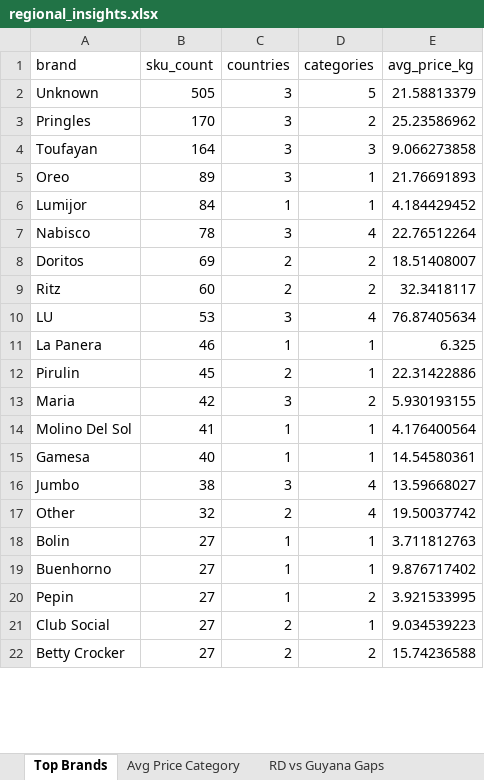
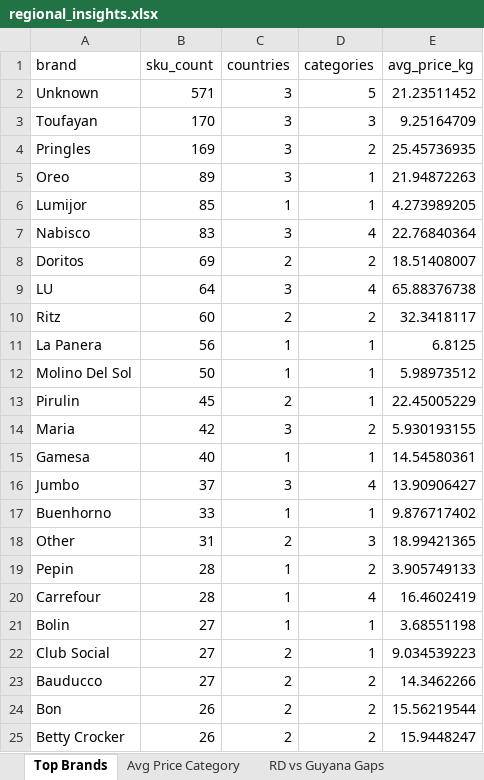
Before and after one commit to Colmau1971/caribbean_retail_ai, an Excel workbook: streamlit_data/regional_insights.xlsx, sheet Top Brands, drawn as a sheet; only a part is shown; values as stored, in another font and other column widths than the file's, no borders; removed rows and columns are numbered as before the commit, all else as after; the diff covers the shown part only; the diff names each change by its address in the sheet, - before the commit and + after, or states it on an @@ line.

```diff
--- a/streamlit_data/regional_insights.xlsx (sheet Top Brands)
+++ b/streamlit_data/regional_insights.xlsx (sheet Top Brands)
-B2 (sku_count): 505
+B2 (sku_count): 571
-E2 (avg_price_kg): 21.58813379
+E2 (avg_price_kg): 21.23511452
-row 3: Pringles | 170 | 3 | 2 | 25.23586962
-B3 (sku_count): 164
+B3 (sku_count): 170
-E3 (avg_price_kg): 9.066273858
+E3 (avg_price_kg): 9.25164709
+row 4: Pringles | 169 | 3 | 2 | 25.45736935
-E5 (avg_price_kg): 21.76691893
+E5 (avg_price_kg): 21.94872263
-B6 (sku_count): 84
+B6 (sku_count): 85
-E6 (avg_price_kg): 4.184429452
+E6 (avg_price_kg): 4.273989205
-B7 (sku_count): 78
+B7 (sku_count): 83
-E7 (avg_price_kg): 22.76512264
+E7 (avg_price_kg): 22.76840364
+row 9: LU | 64 | 3 | 4 | 65.88376738
-row 10: LU | 53 | 3 | 4 | 76.87405634
-B11 (sku_count): 46
+B11 (sku_count): 56
-E11 (avg_price_kg): 6.325
+E11 (avg_price_kg): 6.8125
+row 12: Molino Del Sol | 50 | 1 | 1 | 5.98973512
-E13 (avg_price_kg): 22.31422886
+E13 (avg_price_kg): 22.45005229
-row 14: Molino Del Sol | 41 | 1 | 1 | 4.176400564
-B16 (sku_count): 38
+B16 (sku_count): 37
-E16 (avg_price_kg): 13.59668027
+E16 (avg_price_kg): 13.90906427
-row 17: Other | 32 | 2 | 4 | 19.50037742
-row 18: Bolin | 27 | 1 | 1 | 3.711812763
-B17 (sku_count): 27
+B17 (sku_count): 33
+row 18: Other | 31 | 2 | 3 | 18.99421365
-B19 (sku_count): 27
+B19 (sku_count): 28
-E19 (avg_price_kg): 3.921533995
+E19 (avg_price_kg): 3.905749133
+row 20: Carrefour | 28 | 1 | 4 | 16.4602419
+row 21: Bolin | 27 | 1 | 1 | 3.68551198
+row 23: Bauducco | 27 | 2 | 2 | 14.3462266
+row 24: Bon | 26 | 2 | 2 | 15.56219544
-B25 (sku_count): 27
+B25 (sku_count): 26
-E25 (avg_price_kg): 15.74236588
+E25 (avg_price_kg): 15.9448247
```
Also changed, not shown: 40 added rows, 38 removed rows, 62 moved rows and 47 edited cells elsewhere in this sheet, sheet Premium Opportunities, sheet Same SKU Cross Country, sheet Regional Benchmark, sheet Avg Price Category, sheet RD vs Guyana Gaps, sheet Benchmark Bimbo, 1 more sheet, streamlit_data/caribbean_master_latest.xlsx, streamlit_data/price_alerts.xlsx, 1 other file.
